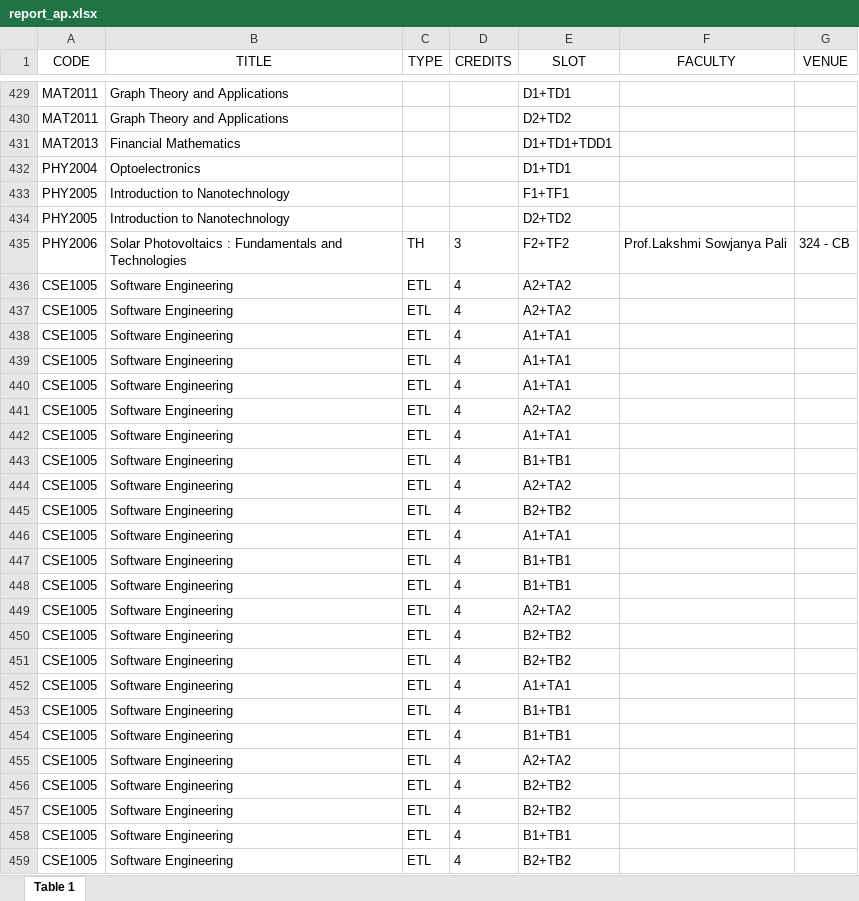
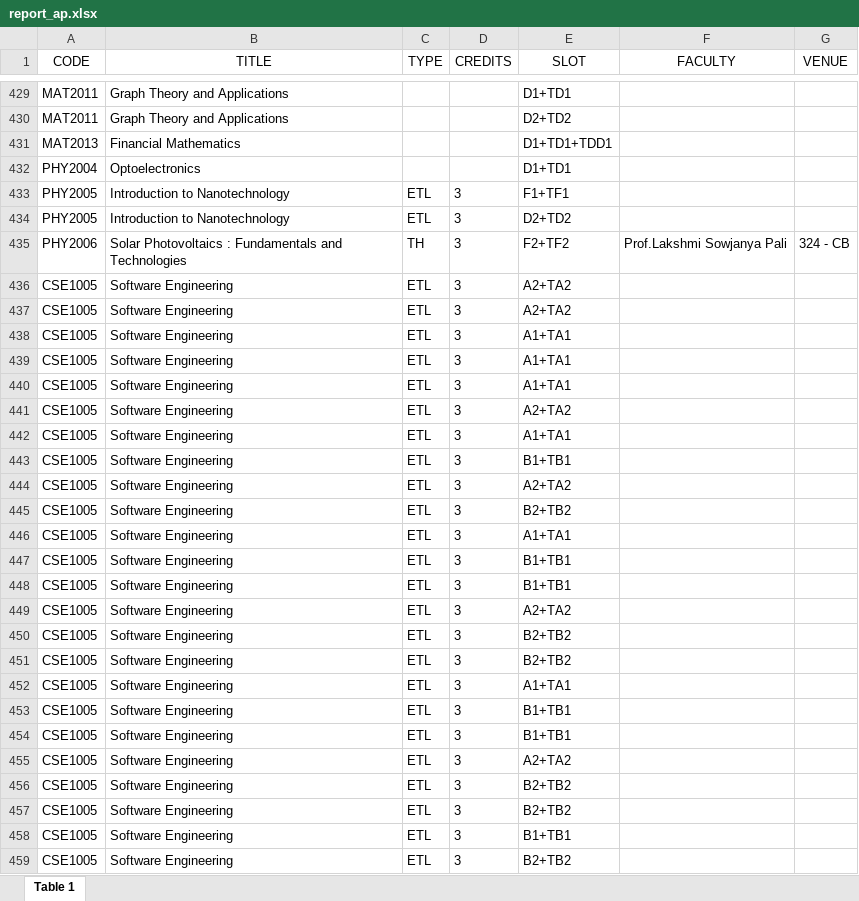
Before and after one commit to vatz88/FFCSonTheGo, an Excel workbook: util/report_ap.xlsx, sheet Table 1, drawn as a sheet; only a part is shown, gaps mark what is left out; values as stored, in another font and other column widths than the file's, no borders; charts and pictures not drawn; the diff covers the shown part only; the diff names each change by its address in the sheet, - before the commit and + after, or states it on an @@ line.

```diff
--- a/util/report_ap.xlsx (sheet Table 1)
+++ b/util/report_ap.xlsx (sheet Table 1)
-C433:C434 (TYPE): (empty)
+C433:C434 (TYPE): ETL
-D433:D434 (CREDITS): (empty)
+D433:D434 (CREDITS): 3
-D436:D459 (CREDITS): 4
+D436:D459 (CREDITS): 3
```
Also changed, not shown: other rows of this sheet, charts or pictures.
